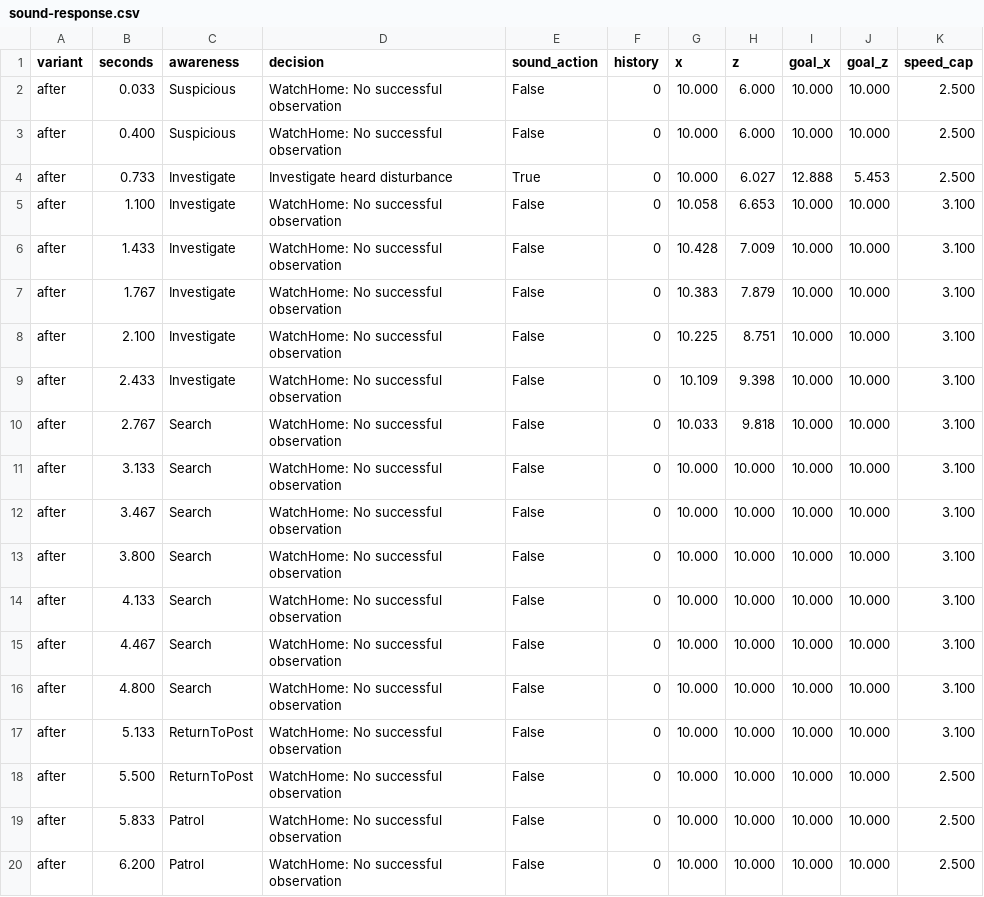
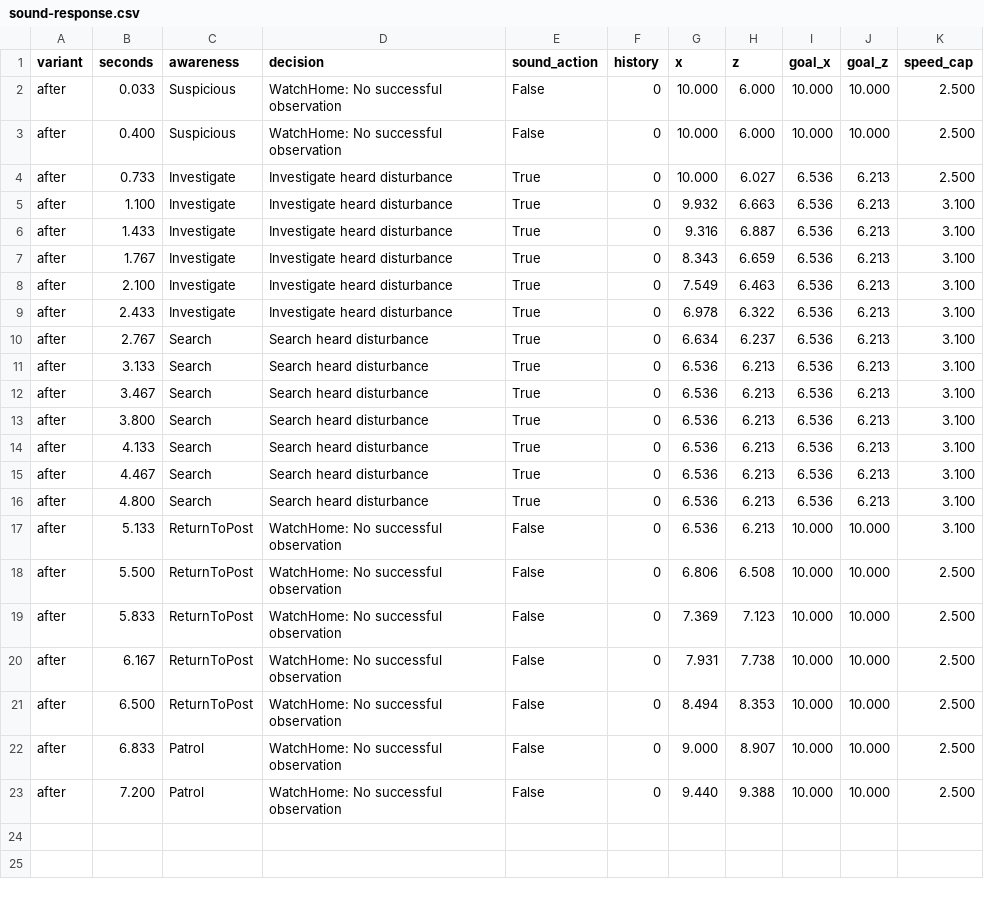
Before and after one commit to IT24103430/Shift-Four, a CSV file: docs/evidence/sensor-interceptor/after/sound-response.csv, drawn as a sheet.

Commit message:
Update sensor interceptor evidence and test summaries
- Modified sound-response.csv to reflect updated investigation and search actions with new coordinates and awareness levels.
- Updated integrity.json to reflect the latest commit hash and added notes regarding concurrent user commits.
- Added scenario-measurements.json to capture sound-related metrics before and after the route fix.
- Introduced test-summary.json to document the results of various test runs, including details on passed and failed tests across different modes.
- Updated raised-beam.tga to reflect changes in the binary file.

```diff
--- a/docs/evidence/sensor-interceptor/after/sound-response.csv
+++ b/docs/evidence/sensor-interceptor/after/sound-response.csv
@@ -3,18 +3,21 @@ after,0.033,Suspicious,"WatchHome: No successful observation",False,0,10.000,6.0
 after,0.400,Suspicious,"WatchHome: No successful observation",False,0,10.000,6.000,10.000,10.000,2.500
-after,0.733,Investigate,"Investigate heard disturbance",True,0,10.000,6.027,12.888,5.453,2.500
-after,1.100,Investigate,"WatchHome: No successful observation",False,0,10.058,6.653,10.000,10.000,3.100
-after,1.433,Investigate,"WatchHome: No successful observation",False,0,10.428,7.009,10.000,10.000,3.100
-after,1.767,Investigate,"WatchHome: No successful observation",False,0,10.383,7.879,10.000,10.000,3.100
-after,2.100,Investigate,"WatchHome: No successful observation",False,0,10.225,8.751,10.000,10.000,3.100
-after,2.433,Investigate,"WatchHome: No successful observation",False,0,10.109,9.398,10.000,10.000,3.100
-after,2.767,Search,"WatchHome: No successful observation",False,0,10.033,9.818,10.000,10.000,3.100
-after,3.133,Search,"WatchHome: No successful observation",False,0,10.000,10.000,10.000,10.000,3.100
-after,3.467,Search,"WatchHome: No successful observation",False,0,10.000,10.000,10.000,10.000,3.100
-after,3.800,Search,"WatchHome: No successful observation",False,0,10.000,10.000,10.000,10.000,3.100
-after,4.133,Search,"WatchHome: No successful observation",False,0,10.000,10.000,10.000,10.000,3.100
-after,4.467,Search,"WatchHome: No successful observation",False,0,10.000,10.000,10.000,10.000,3.100
-after,4.800,Search,"WatchHome: No successful observation",False,0,10.000,10.000,10.000,10.000,3.100
-after,5.133,ReturnToPost,"WatchHome: No successful observation",False,0,10.000,10.000,10.000,10.000,3.100
-after,5.500,ReturnToPost,"WatchHome: No successful observation",False,0,10.000,10.000,10.000,10.000,2.500
-after,5.833,Patrol,"WatchHome: No successful observation",False,0,10.000,10.000,10.000,10.000,2.500
-after,6.200,Patrol,"WatchHome: No successful observation",False,0,10.000,10.000,10.000,10.000,2.500
+after,0.733,Investigate,"Investigate heard disturbance",True,0,10.000,6.027,6.536,6.213,2.500
+after,1.100,Investigate,"Investigate heard disturbance",True,0,9.932,6.663,6.536,6.213,3.100
+after,1.433,Investigate,"Investigate heard disturbance",True,0,9.316,6.887,6.536,6.213,3.100
+after,1.767,Investigate,"Investigate heard disturbance",True,0,8.343,6.659,6.536,6.213,3.100
+after,2.100,Investigate,"Investigate heard disturbance",True,0,7.549,6.463,6.536,6.213,3.100
+after,2.433,Investigate,"Investigate heard disturbance",True,0,6.978,6.322,6.536,6.213,3.100
+after,2.767,Search,"Search heard disturbance",True,0,6.634,6.237,6.536,6.213,3.100
+after,3.133,Search,"Search heard disturbance",True,0,6.536,6.213,6.536,6.213,3.100
+after,3.467,Search,"Search heard disturbance",True,0,6.536,6.213,6.536,6.213,3.100
+after,3.800,Search,"Search heard disturbance",True,0,6.536,6.213,6.536,6.213,3.100
+after,4.133,Search,"Search heard disturbance",True,0,6.536,6.213,6.536,6.213,3.100
+after,4.467,Search,"Search heard disturbance",True,0,6.536,6.213,6.536,6.213,3.100
+after,4.800,Search,"Search heard disturbance",True,0,6.536,6.213,6.536,6.213,3.100
+after,5.133,ReturnToPost,"WatchHome: No successful observation",False,0,6.536,6.213,10.000,10.000,3.100
+after,5.500,ReturnToPost,"WatchHome: No successful observation",False,0,6.806,6.508,10.000,10.000,2.500
+after,5.833,ReturnToPost,"WatchHome: No successful observation",False,0,7.369,7.123,10.000,10.000,2.500
+after,6.167,ReturnToPost,"WatchHome: No successful observation",False,0,7.931,7.738,10.000,10.000,2.500
+after,6.500,ReturnToPost,"WatchHome: No successful observation",False,0,8.494,8.353,10.000,10.000,2.500
+after,6.833,Patrol,"WatchHome: No successful observation",False,0,9.000,8.907,10.000,10.000,2.500
+after,7.200,Patrol,"WatchHome: No successful observation",False,0,9.440,9.388,10.000,10.000,2.500
```
Also changed, not shown: docs/evidence/sensor-interceptor/after/actual-motion-states.csv, docs/evidence/sensor-interceptor/after/allocation-microbench.csv, 30 other files.
